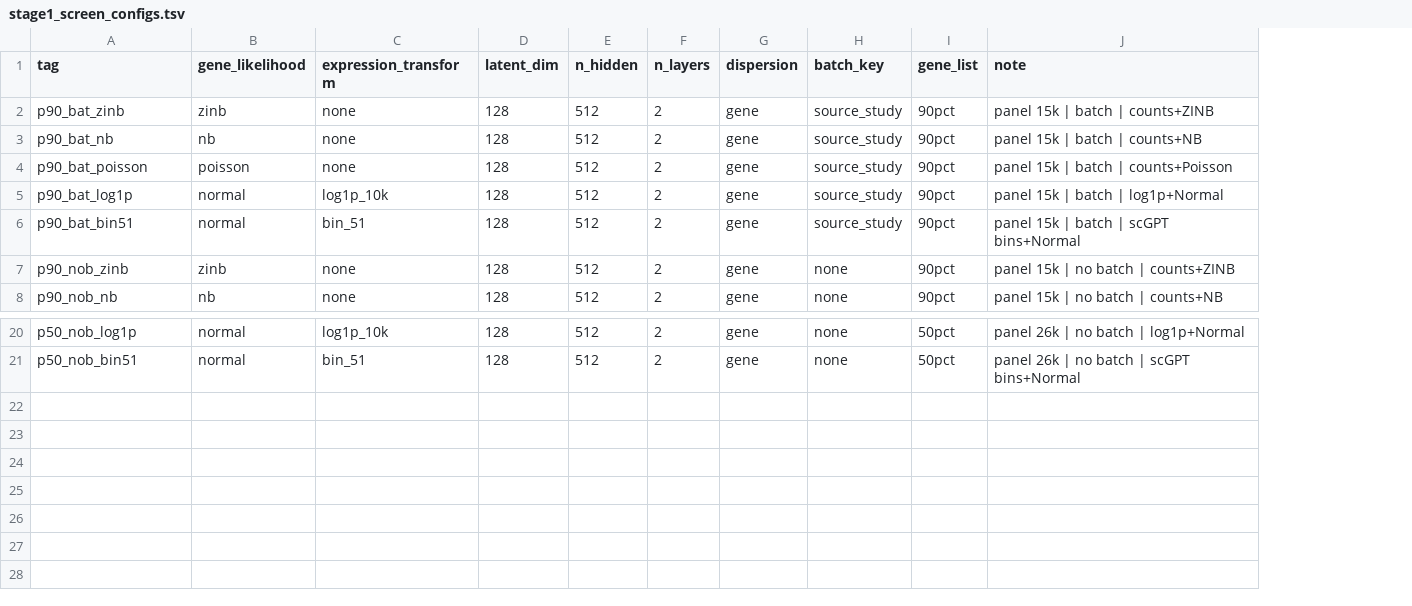
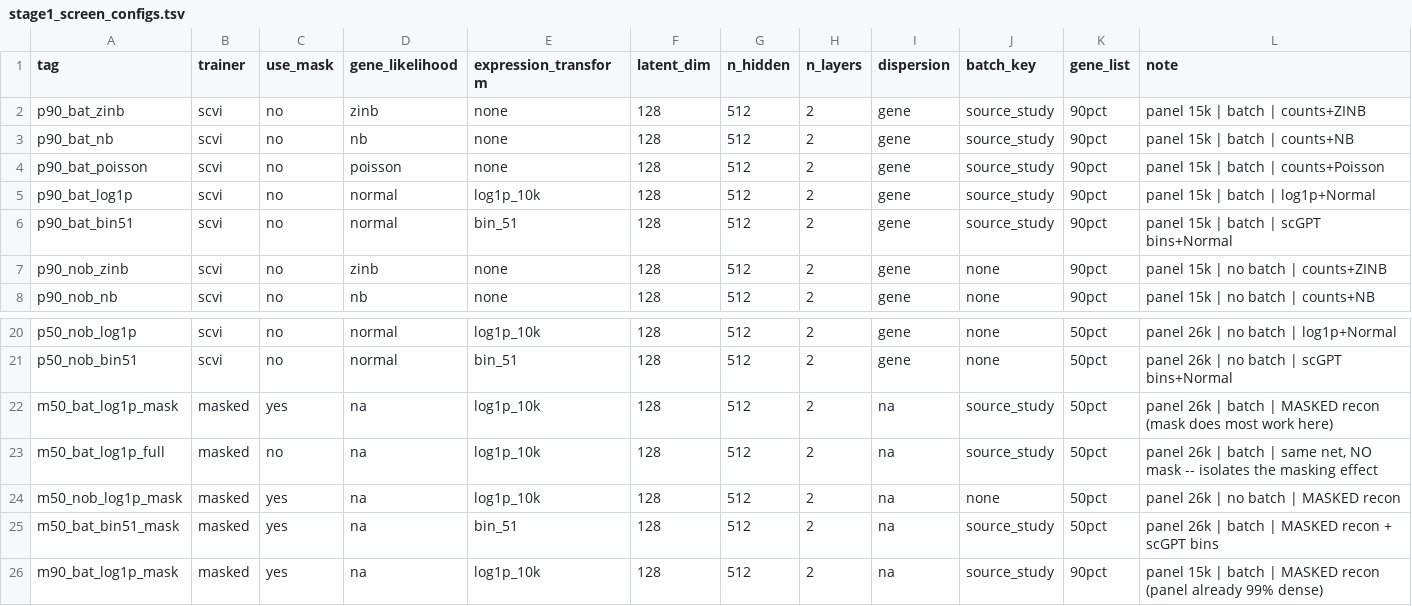
Before and after one commit to genhuizheng/virtual-microenv-world-model, a TSV file: stage1_screen_configs.tsv, drawn as a sheet; only a part is shown, gaps mark what is left out; the diff names each change by its address in the sheet, - before the commit and + after, or states it on an @@ line.

Commit message:
Add masked-VAE configs to the Stage-1 screen
The screen previously only varied scVI's internals. The TSV now carries a
'trainer' column (scvi | masked) that both the array and serial runners
dispatch on, plus 'use_mask' so a masked run can be trained with the mask off.

That control matters: m50_bat_log1p_mask and m50_bat_log1p_full are the same
network on the same data differing only in whether the reconstruction is
masked, which isolates the effect of masking from the effect of switching
model family. Without it, a masked-vs-scVI comparison confounds the two.

Five masked configs added (25 total, array range 0-24), concentrated on the
26k panel where masking has real work to do -- at 15k the panel is already 99%
dense, so masking would operate on ~1% of entries. Evaluation now passes
--gene-mask-npz for every configuration, so no model is credited for
predicting structural zeros.

run_stage1_screen.sh also takes device and max-eval-cells as parameters, so
testing no longer requires editing the file.

```diff
--- a/stage1_screen_configs.tsv
+++ b/stage1_screen_configs.tsv
+column B (trainer), rows 2-8: all scvi; rows 20-21: scvi | scvi
+column C (use_mask), rows 2-8: all no; rows 20-21: no | no
+row 22: m50_bat_log1p_mask | masked | yes | na | log1p_10k | 128 | 512 | 2 | na | source_study | 50pct | panel 26k | batch | MASKED recon (mask does most work here)
+row 23: m50_bat_log1p_full | masked | no | na | log1p_10k | 128 | 512 | 2 | na | source_study | 50pct | panel 26k | batch | same net, NO mask -- isolates the masking effect
+row 24: m50_nob_log1p_mask | masked | yes | na | log1p_10k | 128 | 512 | 2 | na | none | 50pct | panel 26k | no batch | MASKED recon
+row 25: m50_bat_bin51_mask | masked | yes | na | bin_51 | 128 | 512 | 2 | na | source_study | 50pct | panel 26k | batch | MASKED recon + scGPT bins
+row 26: m90_bat_log1p_mask | masked | yes | na | log1p_10k | 128 | 512 | 2 | na | source_study | 90pct | panel 15k | batch | MASKED recon (panel already 99% dense)
```
Also changed, not shown: 2 other files.
